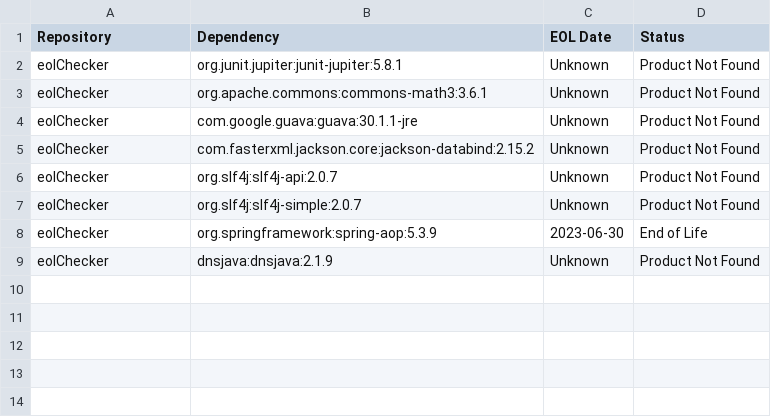
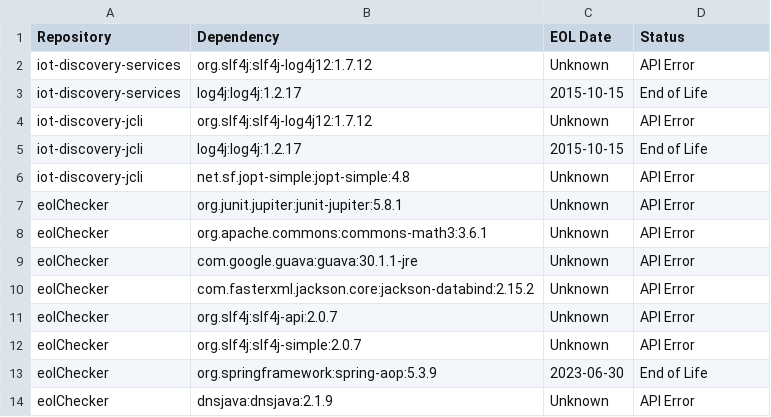
Before and after one commit to rpiccand/eolChecker, a CSV file: lib/eol_summary.csv, drawn as a sheet.

```diff
--- a/lib/eol_summary.csv
+++ b/lib/eol_summary.csv
@@ -1,9 +1,14 @@
 Repository,Dependency,EOL Date,Status
-"eolChecker","org.junit.jupiter:junit-jupiter:5.8.1","Unknown","Product Not Found"
-"eolChecker","org.apache.commons:commons-math3:3.6.1","Unknown","Product Not Found"
-"eolChecker","com.google.guava:guava:30.1.1-jre","Unknown","Product Not Found"
-"eolChecker","com.fasterxml.jackson.core:jackson-databind:2.15.2","Unknown","Product Not Found"
-"eolChecker","org.slf4j:slf4j-api:2.0.7","Unknown","Product Not Found"
-"eolChecker","org.slf4j:slf4j-simple:2.0.7","Unknown","Product Not Found"
+"iot-discovery-services","org.slf4j:slf4j-log4j12:1.7.12","Unknown","API Error"
+"iot-discovery-services","log4j:log4j:1.2.17","2015-10-15","End of Life"
+"iot-discovery-jcli","org.slf4j:slf4j-log4j12:1.7.12","Unknown","API Error"
+"iot-discovery-jcli","log4j:log4j:1.2.17","2015-10-15","End of Life"
+"iot-discovery-jcli","net.sf.jopt-simple:jopt-simple:4.8","Unknown","API Error"
+"eolChecker","org.junit.jupiter:junit-jupiter:5.8.1","Unknown","API Error"
+"eolChecker","org.apache.commons:commons-math3:3.6.1","Unknown","API Error"
+"eolChecker","com.google.guava:guava:30.1.1-jre","Unknown","API Error"
+"eolChecker","com.fasterxml.jackson.core:jackson-databind:2.15.2","Unknown","API Error"
+"eolChecker","org.slf4j:slf4j-api:2.0.7","Unknown","API Error"
+"eolChecker","org.slf4j:slf4j-simple:2.0.7","Unknown","API Error"
 "eolChecker","org.springframework:spring-aop:5.3.9","2023-06-30","End of Life"
-"eolChecker","dnsjava:dnsjava:2.1.9","Unknown","Product Not Found"
+"eolChecker","dnsjava:dnsjava:2.1.9","Unknown","API Error"
```
Also changed, not shown: 3 other files.
